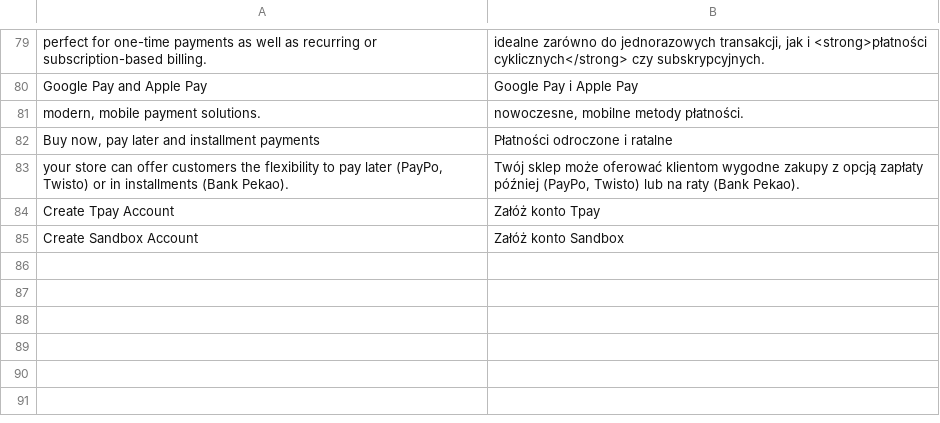
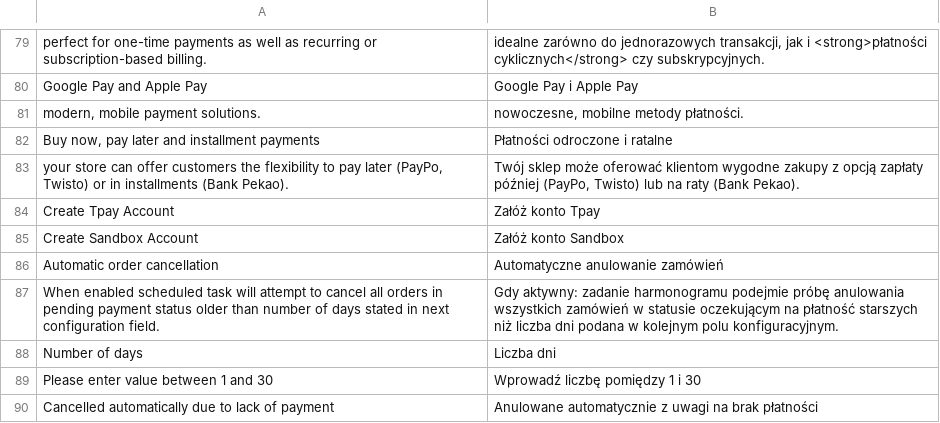
Before and after one commit to tpay-com/tpay-magento2-basic, a CSV file: i18n/pl_PL.csv, drawn as a sheet; only a part is shown, gaps mark what is left out; the diff names each change by its address in the sheet, - before the commit and + after, or states it on an @@ line.

Commit message:
Added functionality to cancel transactions based on canceled orders (#87)
### Added

- Feature: based on number of days in setting scheduled tasks cancel orders with overdue payment

```diff
--- a/i18n/pl_PL.csv
+++ b/i18n/pl_PL.csv
+row 86: Automatic order cancellation | Automatyczne anulowanie zamówień
+row 87: When enabled scheduled task will attempt to cancel all orders in pending payment status older than number of days stated in next configuration field. | Gdy aktywny: zadanie harmonogramu podejmie próbę anulowania wszystkich zamówień w statusie oczekującym na płatność starszych niż liczba dni podana w kolejnym polu konfiguracyjnym.
+row 88: Number of days | Liczba dni
+row 89: Please enter value between 1 and 30 | Wprowadź liczbę pomiędzy 1 i 30
+row 90: Cancelled automatically due to lack of payment | Anulowane automatycznie z uwagi na brak płatności
```
Also changed, not shown: 13 other files.
